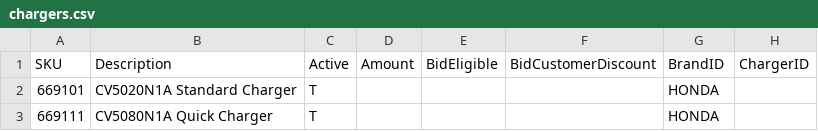
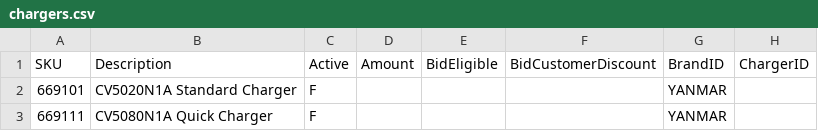
Before and after one commit to WestEndPower/yanmar-equipment-configurator, a CSV file: data/chargers.csv, drawn as a sheet; only a part is shown; the diff names each change by its address in the sheet, - before the commit and + after, or states it on an @@ line.

```diff
--- a/data/chargers.csv
+++ b/data/chargers.csv
-C2:C3 (Active): T
+C2:C3 (Active): F
-G2:G3 (BrandID): HONDA
+G2:G3 (BrandID): YANMAR
```
Also changed, not shown: data/packages.csv, 1 other file.
